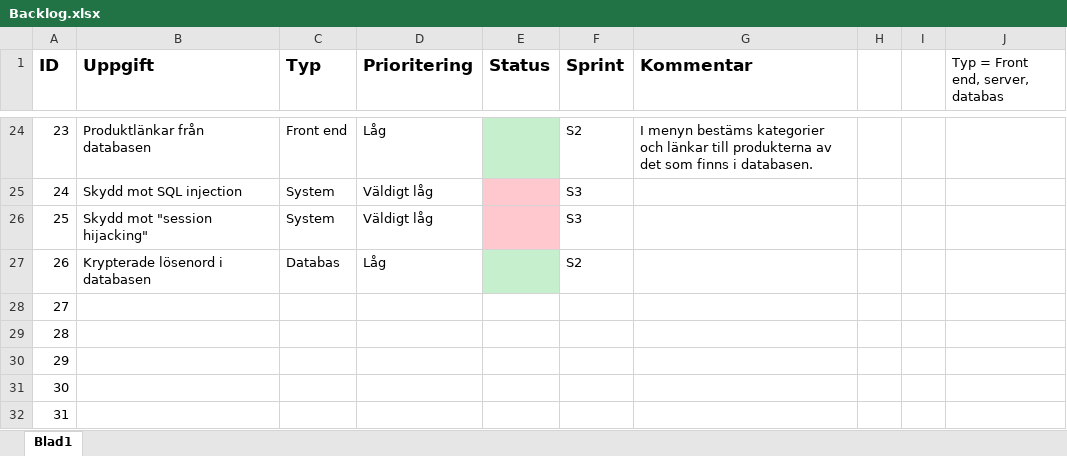
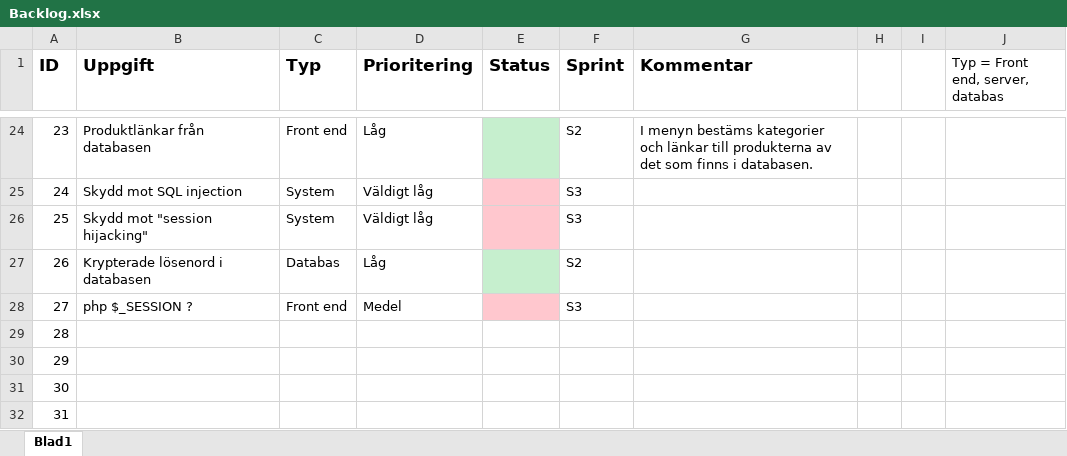
Before and after one commit to OskarHavo/D0018E-Hemsida, an Excel workbook: Administrativa Filer/Backlog.xlsx, sheet Blad1, drawn as a sheet; only a part is shown, gaps mark what is left out; values as stored, in another font and other column widths than the file's, no borders; the diff names each change by its address in the sheet, - before the commit and + after, or states it on an @@ line.

Commit message:
la till en grej

```diff
--- a/Administrativa Filer/Backlog.xlsx (sheet Blad1)
+++ b/Administrativa Filer/Backlog.xlsx (sheet Blad1)
-B28 (Uppgift): (empty)
+B28 (Uppgift): php $_SESSION ?
-C28 (Typ): (empty)
+C28 (Typ): Front end
-D28 (Prioritering): (empty)
+D28 (Prioritering): Medel
-E28 fill: none
+E28 fill: #FFC7CE
-F28 (Sprint): (empty)
+F28 (Sprint): S3
```
